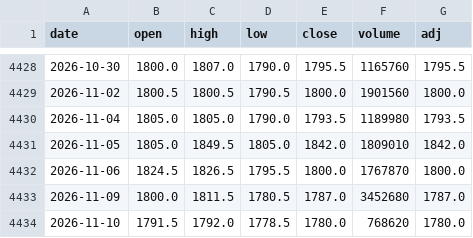
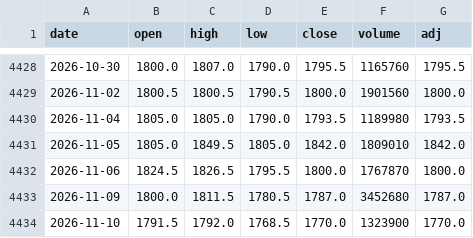
Before and after one commit to sumaho201506/saya-monitor, a CSV file: history/1343.csv, drawn as a sheet; only a part is shown, gaps mark what is left out.

```diff
--- a/history/1343.csv
+++ b/history/1343.csv
@@ -4433,2 +4433,2 @@ date,open,high,low,close,volume,adj
 2026-11-09,1800.0,1811.5,1780.5,1787.0,3452680,1787.0
-2026-11-10,1791.5,1792.0,1778.5,1780.0,768620,1780.0
+2026-11-10,1791.5,1792.0,1768.5,1770.0,1323900,1770.0
```
Also changed, not shown: history/1476.csv, history/1488.csv, 3 other files.
